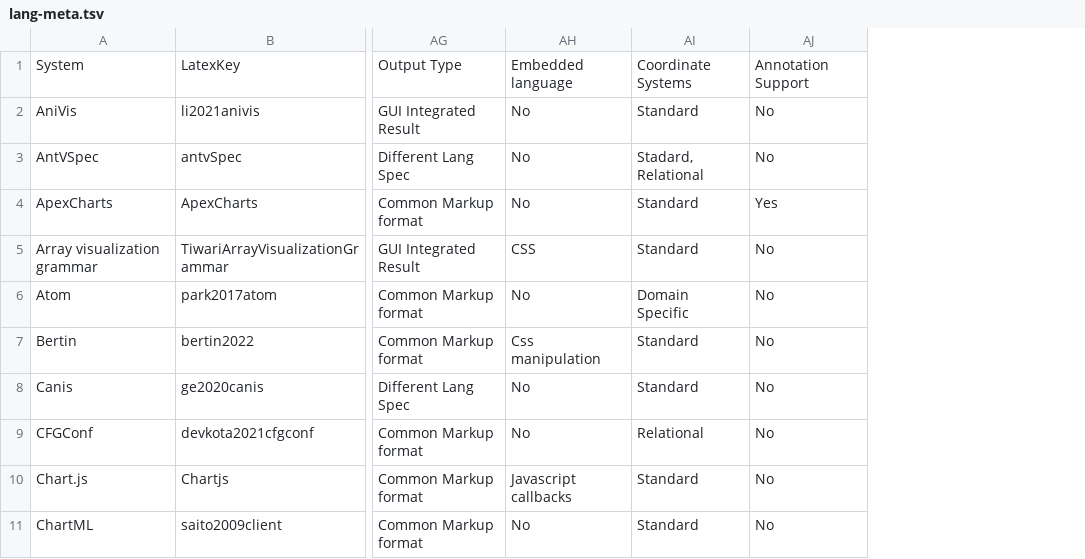
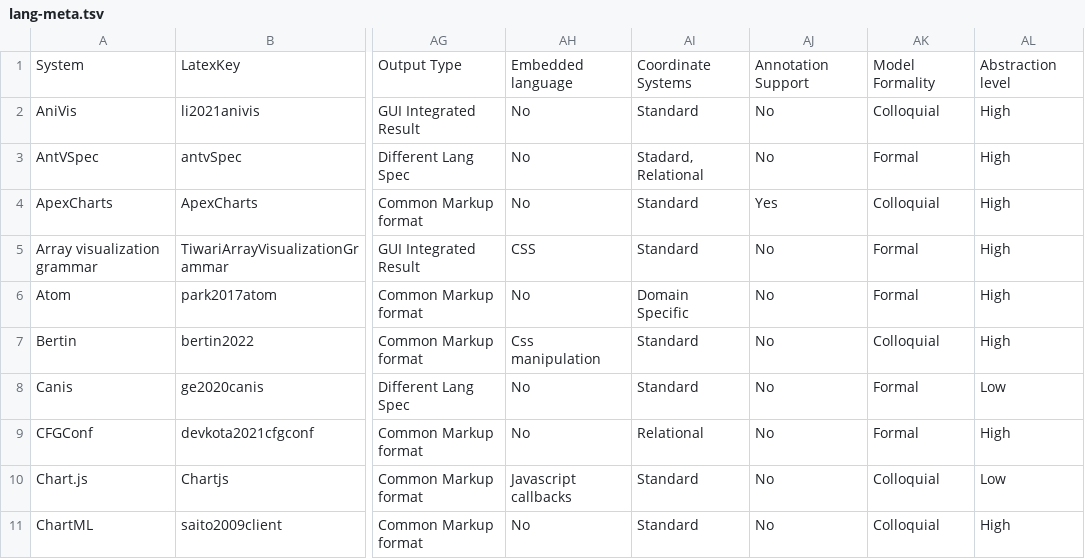
Before and after one commit to mcnuttandrew/no-grammar-supplement, a TSV file: public/lang-meta.tsv, drawn as a sheet; only a part is shown, gaps mark what is left out; the diff names each change by its address in the sheet, - before the commit and + after, or states it on an @@ line.

```diff
--- a/public/lang-meta.tsv
+++ b/public/lang-meta.tsv
+column AK, rows 1-11: Model Formality | Colloquial | Formal | Colloquial | Formal | Formal | Colloquial | Formal | Formal | Colloquial | Colloquial
+column AL, rows 1-11: Abstraction level | High | High | High | High | High | High | Low | High | Low | High
```
Also changed, not shown: analysis-nbs/relationships.tsv, 1 other file.
